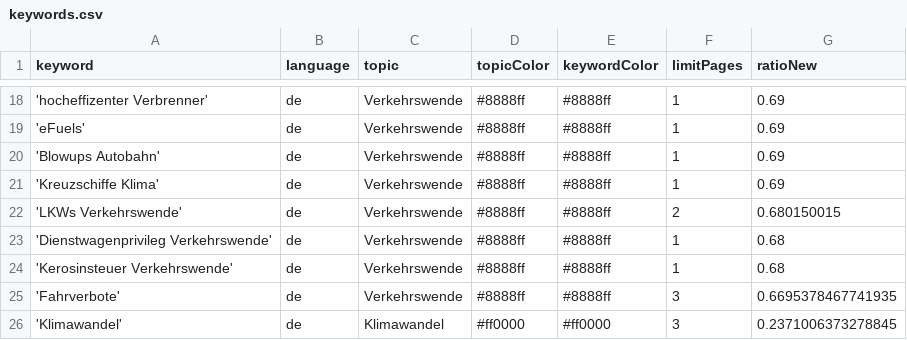
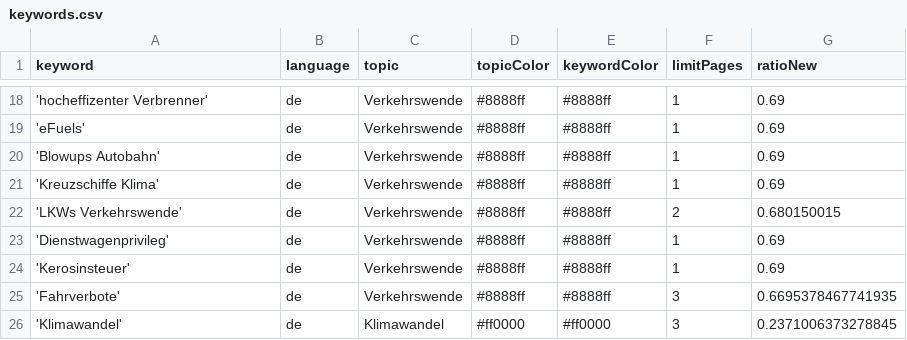
Before and after one commit to bennysch-news/mobilityIsComing, a CSV file: keywords.csv, drawn as a sheet; only a part is shown, gaps mark what is left out.

Commit message:
Update keywords in keywords.csv

```diff
--- a/keywords.csv
+++ b/keywords.csv
@@ -22,4 +22,4 @@ keyword,language,topic,topicColor,keywordColor,limitPages,ratioNew
 'LKWs Verkehrswende',de,Verkehrswende,#8888ff,#8888ff,2,0.680150015
-'Dienstwagenprivileg Verkehrswende',de,Verkehrswende,#8888ff,#8888ff,1,0.68
-'Kerosinsteuer Verkehrswende',de,Verkehrswende,#8888ff,#8888ff,1,0.68
+'Dienstwagenprivileg',de,Verkehrswende,#8888ff,#8888ff,1,0.69
+'Kerosinsteuer',de,Verkehrswende,#8888ff,#8888ff,1,0.69
 'Fahrverbote',de,Verkehrswende,#8888ff,#8888ff,3,0.6695378467741935
```
